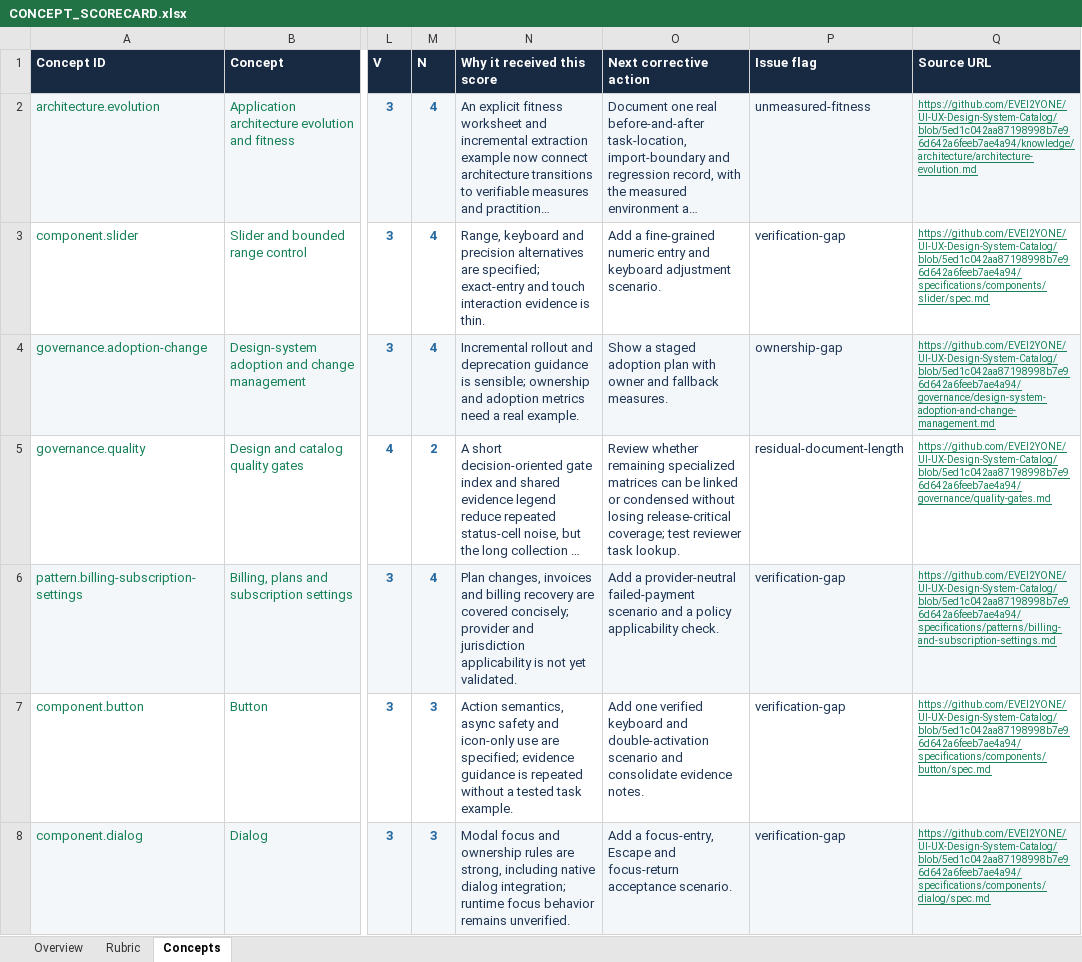
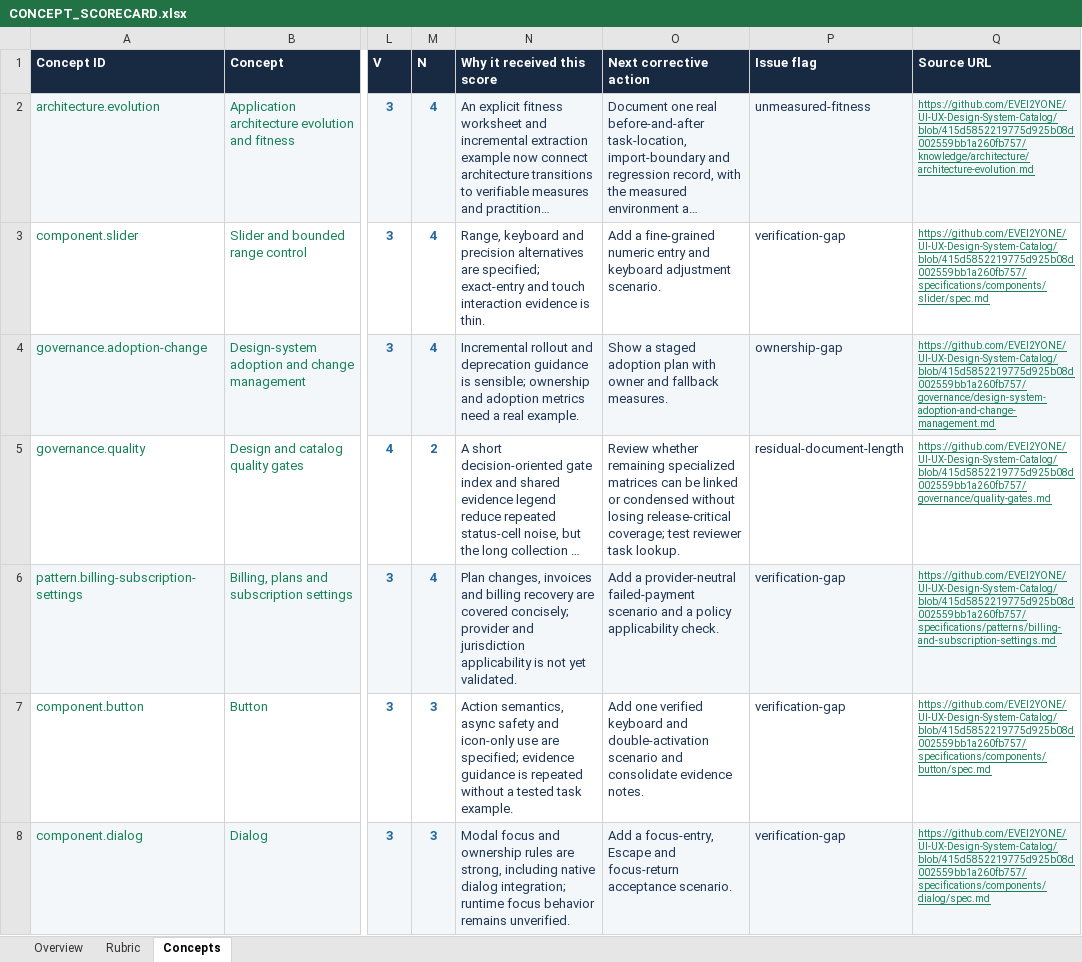
Before and after one commit to EVEI2YONE/UI-UX-Design-System-Catalog, an Excel workbook: CONCEPT_SCORECARD.xlsx, sheet Concepts, drawn as a sheet; only a part is shown, gaps mark what is left out; long unchanged cells end in …; values as stored, in another font and other column widths than the file's, no borders; conditional formats not drawn; the diff covers the shown part only; the diff names each change by its address in the sheet, - before the commit and + after, or states it on an @@ line.

```diff
--- a/CONCEPT_SCORECARD.xlsx (sheet Concepts)
+++ b/CONCEPT_SCORECARD.xlsx (sheet Concepts)
-Q2 (Source URL): https://github.com/EVEI2YONE/UI-UX-Design-System-Catalog/blob/5ed1c042aa87198998b7e96d642a6feeb7ae4a94/knowledge/architecture/architecture-evolution.md
+Q2 (Source URL): https://github.com/EVEI2YONE/UI-UX-Design-System-Catalog/blob/415d5852219775d925b08d002559bb1a260fb757/knowledge/architecture/architecture-evolution.md
-Q3 (Source URL): https://github.com/EVEI2YONE/UI-UX-Design-System-Catalog/blob/5ed1c042aa87198998b7e96d642a6feeb7ae4a94/specifications/components/slider/spec.md
+Q3 (Source URL): https://github.com/EVEI2YONE/UI-UX-Design-System-Catalog/blob/415d5852219775d925b08d002559bb1a260fb757/specifications/components/slider/spec.md
-Q4 (Source URL): https://github.com/EVEI2YONE/UI-UX-Design-System-Catalog/blob/5ed1c042aa87198998b7e96d642a6feeb7ae4a94/governance/design-system-adoption-and-change-management.md
+Q4 (Source URL): https://github.com/EVEI2YONE/UI-UX-Design-System-Catalog/blob/415d5852219775d925b08d002559bb1a260fb757/governance/design-system-adoption-and-change-management.md
-Q5 (Source URL): https://github.com/EVEI2YONE/UI-UX-Design-System-Catalog/blob/5ed1c042aa87198998b7e96d642a6feeb7ae4a94/governance/quality-gates.md
+Q5 (Source URL): https://github.com/EVEI2YONE/UI-UX-Design-System-Catalog/blob/415d5852219775d925b08d002559bb1a260fb757/governance/quality-gates.md
-Q6 (Source URL): https://github.com/EVEI2YONE/UI-UX-Design-System-Catalog/blob/5ed1c042aa87198998b7e96d642a6feeb7ae4a94/specifications/patterns/billing-and-subscription-settings.md
+Q6 (Source URL): https://github.com/EVEI2YONE/UI-UX-Design-System-Catalog/blob/415d5852219775d925b08d002559bb1a260fb757/specifications/patterns/billing-and-subscription-settings.md
-Q7 (Source URL): https://github.com/EVEI2YONE/UI-UX-Design-System-Catalog/blob/5ed1c042aa87198998b7e96d642a6feeb7ae4a94/specifications/components/button/spec.md
+Q7 (Source URL): https://github.com/EVEI2YONE/UI-UX-Design-System-Catalog/blob/415d5852219775d925b08d002559bb1a260fb757/specifications/components/button/spec.md
-Q8 (Source URL): https://github.com/EVEI2YONE/UI-UX-Design-System-Catalog/blob/5ed1c042aa87198998b7e96d642a6feeb7ae4a94/specifications/components/dialog/spec.md
+Q8 (Source URL): https://github.com/EVEI2YONE/UI-UX-Design-System-Catalog/blob/415d5852219775d925b08d002559bb1a260fb757/specifications/components/dialog/spec.md
```
Also changed, not shown: 85 edited cells elsewhere in this sheet, sheet Overview, 1 other file.
